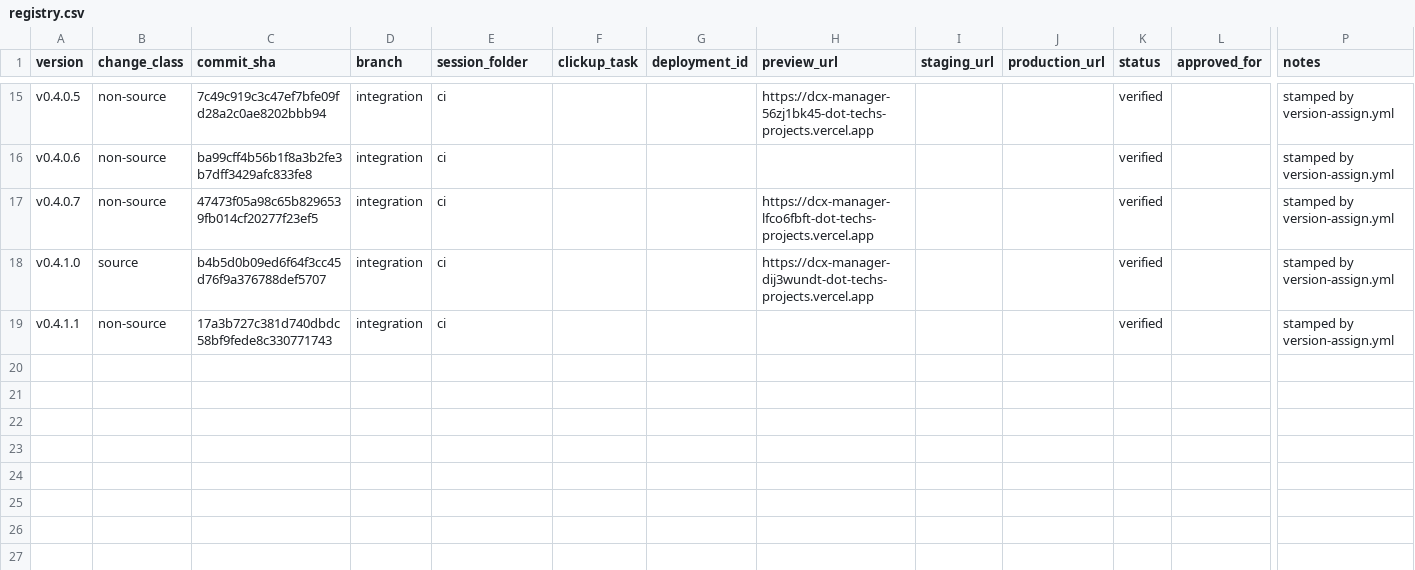
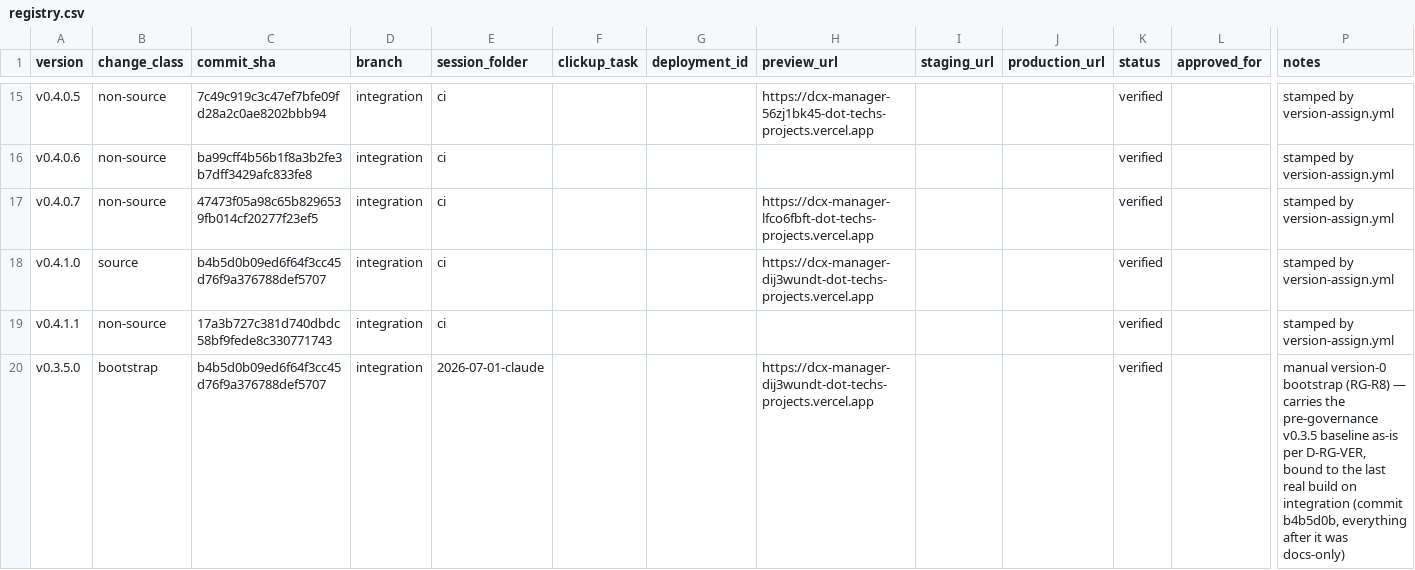
Before and after one commit to tech557/dcx-manager, a CSV file: docs/releases/registry.csv, drawn as a sheet; only a part is shown, gaps mark what is left out; rows hold the shown columns only; the diff names each change by its address in the sheet, - before the commit and + after, or states it on an @@ line.

Commit message:
feat(RG-R8): seed v0.3.5.0 + record production approval
One-time bootstrap seed row (status=verified, bound to commit
b4b5d0b / dpl_Fo3goq12YuLapcgin3Pq1Ms25cAR, the last real build on
integration). Production approval recorded per explicit PO sign-off
in-session -- next step is promote.sh v0.3.5.0 production.

No src/** changes.

```diff
--- a/docs/releases/registry.csv
+++ b/docs/releases/registry.csv
+row 20: v0.3.5.0 | bootstrap | b4b5d0b09ed6f64f3cc45d76f9a376788def5707 | integration | 2026-07-01-claude |  |  | https://dcx-manager-dij3wundt-dot-techs-projects.vercel.app |  |  | verified |  | manual version-0 bootstrap (RG-R8) — carries the pre-governance v0.3.5 baseline as-is per D-RG-VER, bound to the last real build on integration (commit b4b5d0b, everything after it was docs-only)
```
Also changed, not shown: 1 other file.
